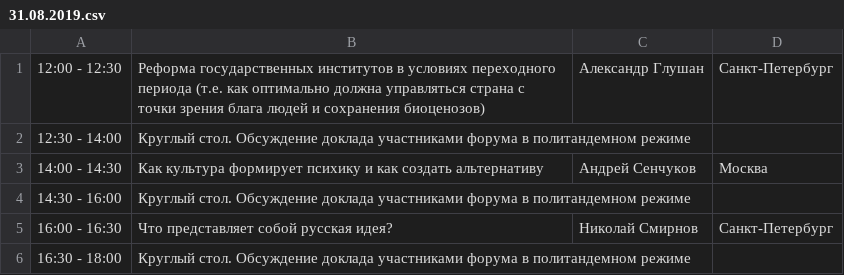
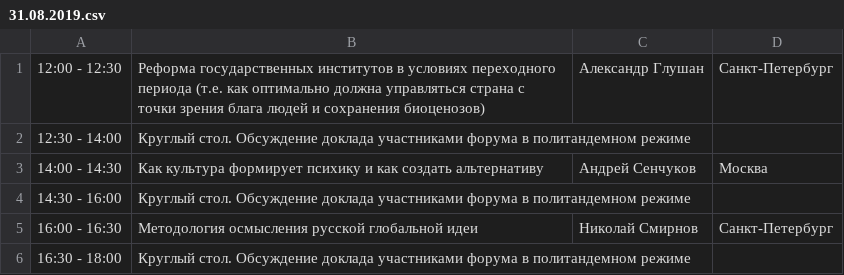
Before and after one commit to m3ra/pkforum.m3ra.ru, a CSV file: static/31.08.2019.csv, drawn as a sheet.

Commit message:
Update 31.08.2019.csv

```diff
--- a/static/31.08.2019.csv
+++ b/static/31.08.2019.csv
@@ -4,3 +4,3 @@
 14:30 - 16:00,Круглый стол. Обсуждение доклада участниками форума в политандемном режиме, ,
-16:00 - 16:30,Что представляет собой русская идея?,Николай Смирнов,Санкт-Петербург
+16:00 - 16:30,Методология осмысления русской глобальной идеи,Николай Смирнов,Санкт-Петербург
 16:30 - 18:00,Круглый стол. Обсуждение доклада участниками форума в политандемном режиме, ,
```
